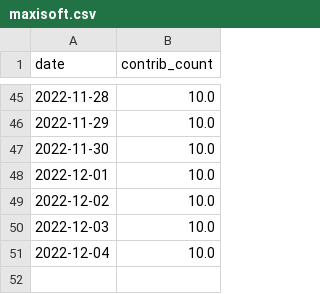
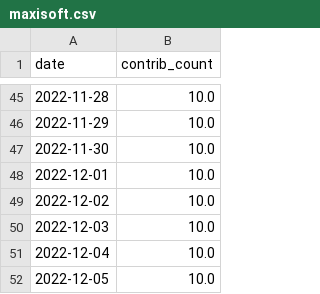
Before and after one commit to maxisoft/github-contributions-predictor, a CSV file: maxisoft.csv, drawn as a sheet; only a part is shown, gaps mark what is left out.

```diff
--- a/maxisoft.csv
+++ b/maxisoft.csv
@@ -51 +51,2 @@ date,contrib_count
 2022-12-04,10.0
+2022-12-05,10.0
```
Also changed, not shown: tieonlinux.csv.
